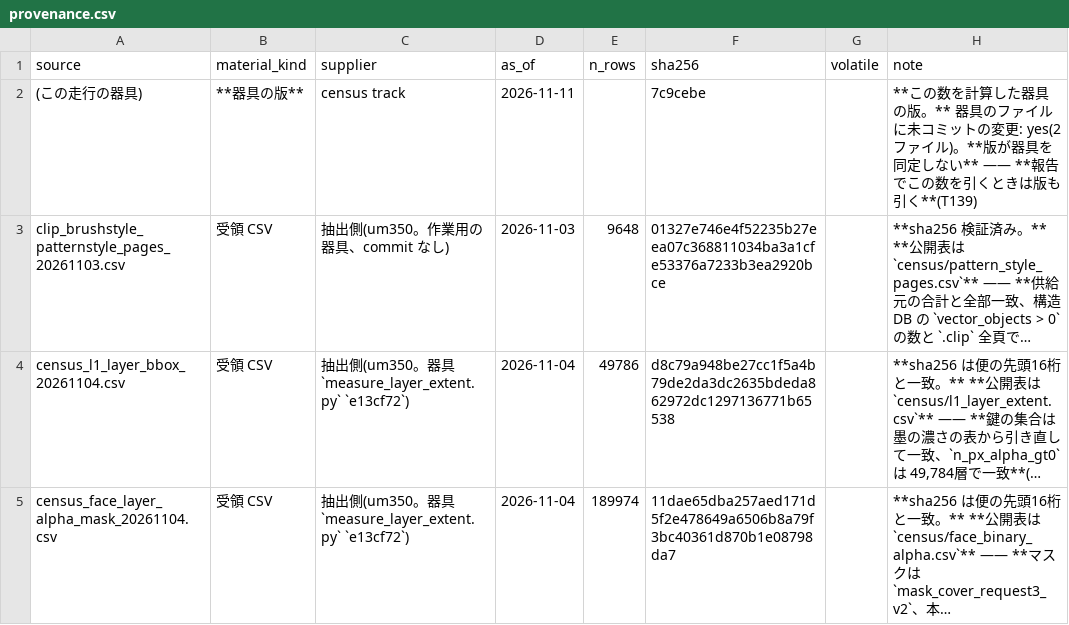
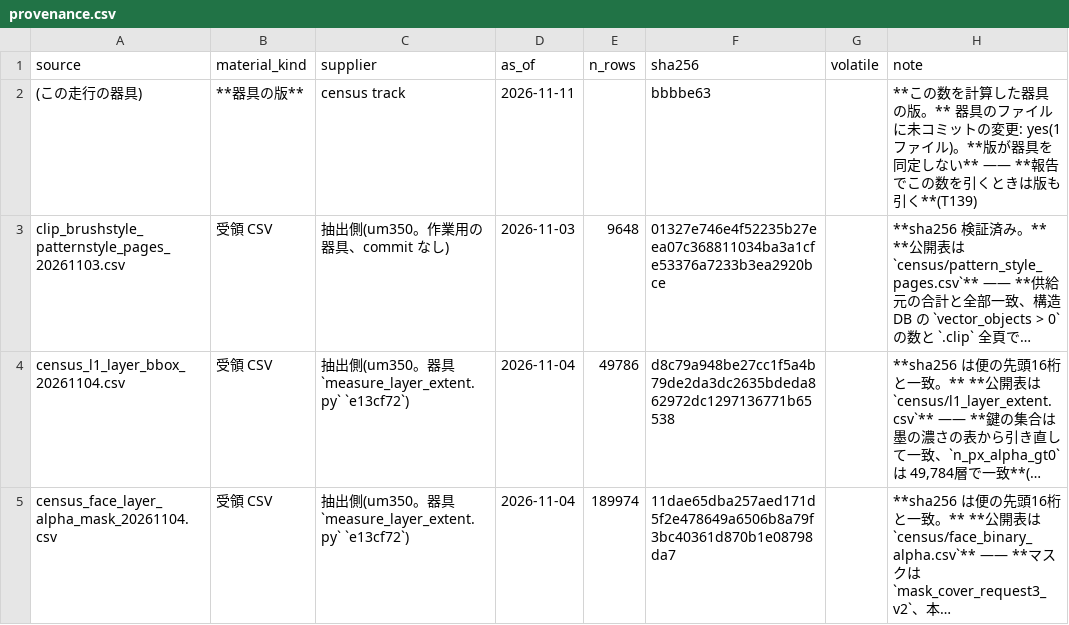
Before and after one commit to kuromook/gen_lineart, a CSV file: census/provenance.csv, drawn as a sheet; only a part is shown; long unchanged cells end in …; the diff names each change by its address in the sheet, - before the commit and + after, or states it on an @@ line.

```diff
--- a/census/provenance.csv
+++ b/census/provenance.csv
-F2 (sha256): 7c9cebe
+F2 (sha256): bbbbe63
-H2 (note): …の変更: yes(2 ファイル…
+H2 (note): …の変更: yes(1 ファイル…
```
Also changed, not shown: 3 other files.
